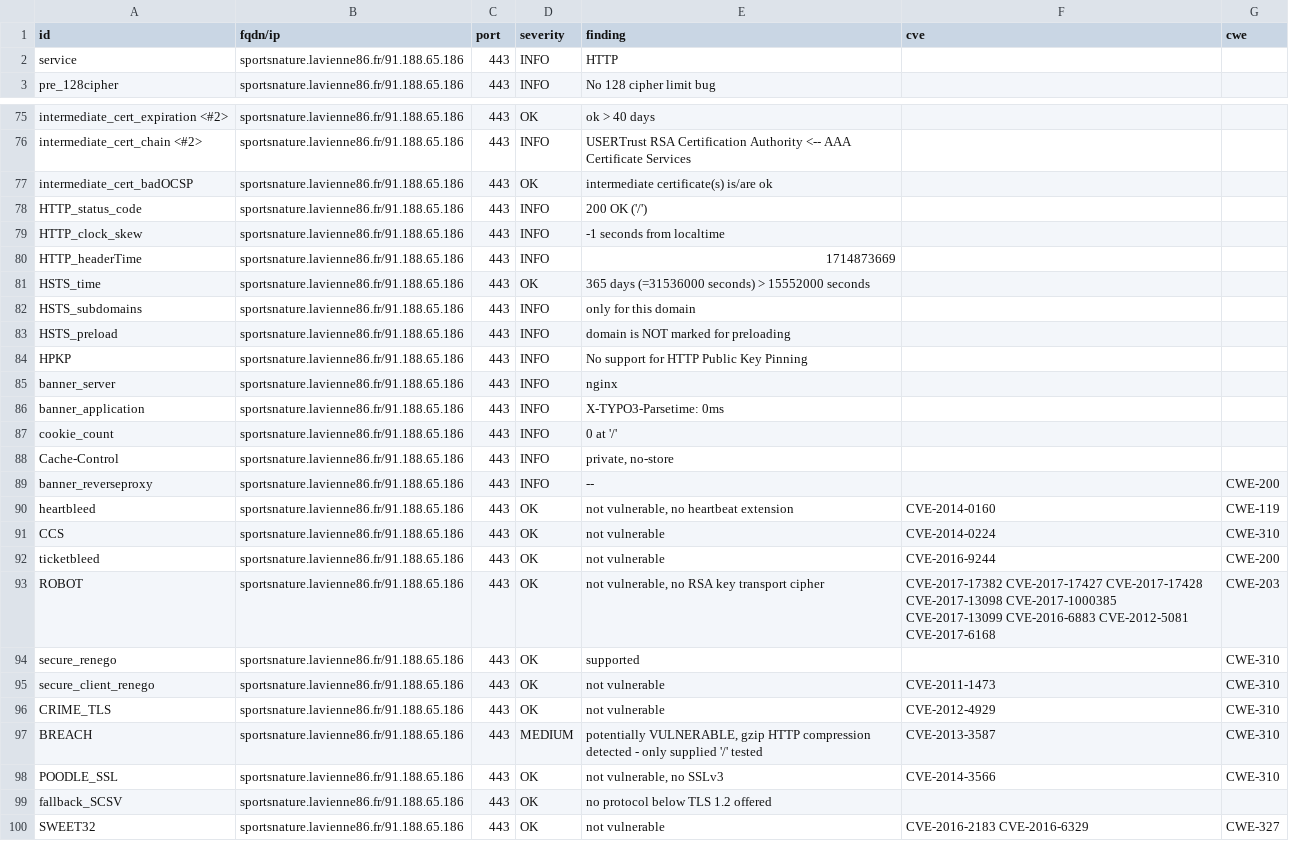
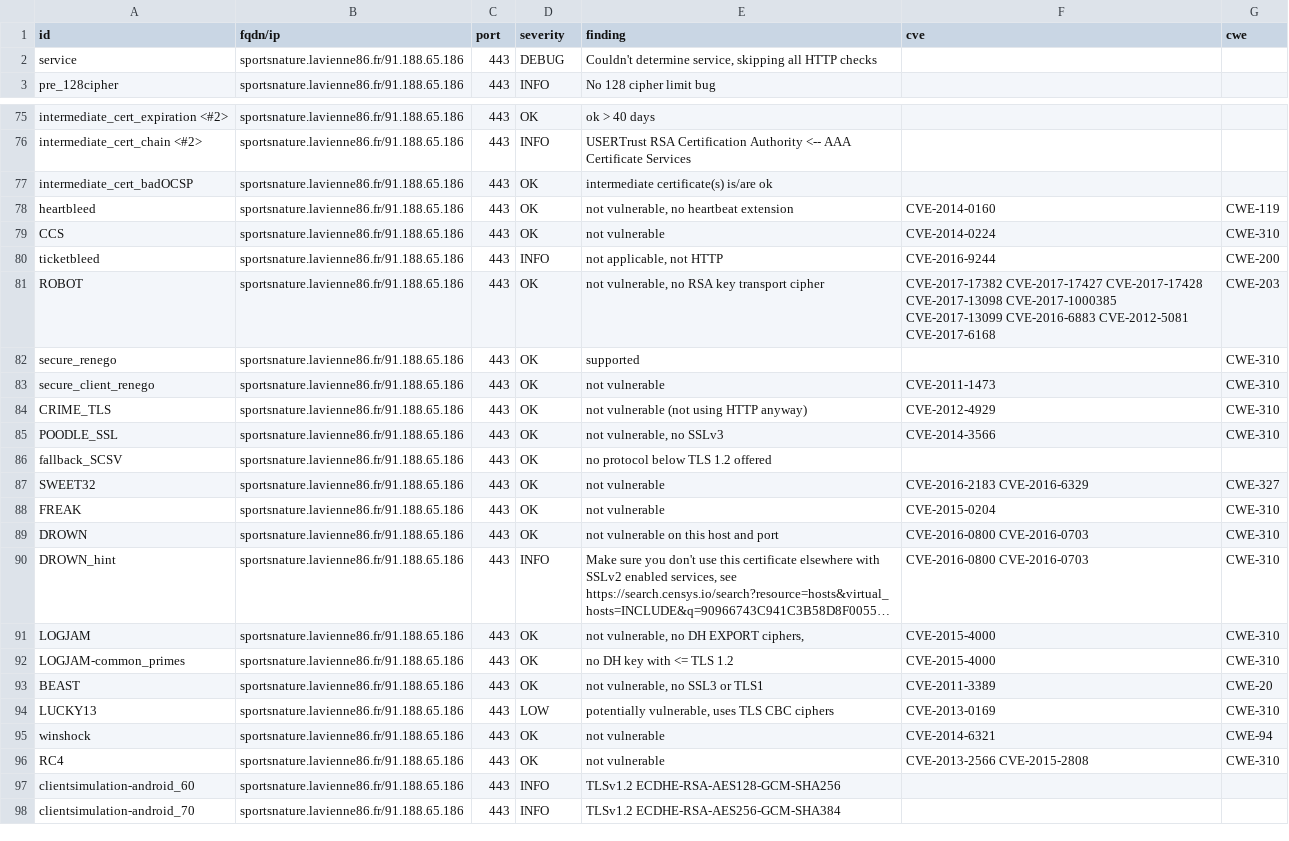
Before and after one commit to dpt86/dashlord, a CSV file: results/aHR0cHM6Ly9zcG9ydHNuYXR1cmUubGF2aWVubmU4Ni5mcg==/testssl.csv, drawn as a sheet; only a part is shown, gaps mark what is left out; the shorter side is filled out with more unchanged rows; long unchanged cells end in …; the diff covers the shown part only.

```diff
--- a/results/aHR0cHM6Ly9zcG9ydHNuYXR1cmUubGF2aWVubmU4Ni5mcg==/testssl.csv
+++ b/results/aHR0cHM6Ly9zcG9ydHNuYXR1cmUubGF2aWVubmU4Ni5mcg==/testssl.csv
@@ -1,3 +1,3 @@
 "id","fqdn/ip","port","severity","finding","cve","cwe"
-"service","sportsnature.lavienne86.fr/91.188.65.186","443","INFO","HTTP","",""
+"service","sportsnature.lavienne86.fr/91.188.65.186","443","DEBUG","Couldn't determine service, skipping all HTTP checks","",""
 "pre_128cipher","sportsnature.lavienne86.fr/91.188.65.186","443","INFO","No 128 cipher limit bug","",""
@@ -77,17 +77,5 @@
 "intermediate_cert_badOCSP","sportsnature.lavienne86.fr/91.188.65.186","443","OK","intermediate certificate(s) is/are ok","",""
-"HTTP_status_code","sportsnature.lavienne86.fr/91.188.65.186","443","INFO","200 OK ('/')","",""
-"HTTP_clock_skew","sportsnature.lavienne86.fr/91.188.65.186","443","INFO","-1 seconds from localtime","",""
-"HTTP_headerTime","sportsnature.lavienne86.fr/91.188.65.186","443","INFO","1714873669","",""
-"HSTS_time","sportsnature.lavienne86.fr/91.188.65.186","443","OK","365 days (=31536000 seconds) > 15552000 seconds","",""
-"HSTS_subdomains","sportsnature.lavienne86.fr/91.188.65.186","443","INFO","only for this domain","",""
-"HSTS_preload","sportsnature.lavienne86.fr/91.188.65.186","443","INFO","domain is NOT marked for preloading","",""
-"HPKP","sportsnature.lavienne86.fr/91.188.65.186","443","INFO","No support for HTTP Public Key Pinning","",""
-"banner_server","sportsnature.lavienne86.fr/91.188.65.186","443","INFO","nginx","",""
-"banner_application","sportsnature.lavienne86.fr/91.188.65.186","443","INFO","X-TYPO3-Parsetime: 0ms","",""
-"cookie_count","sportsnature.lavienne86.fr/91.188.65.186","443","INFO","0 at '/'","",""
-"Cache-Control","sportsnature.lavienne86.fr/91.188.65.186","443","INFO","private, no-store","",""
-"banner_reverseproxy","sportsnature.lavienne86.fr/91.188.65.186","443","INFO","--","","CWE-200"
 "heartbleed","sportsnature.lavienne86.fr/91.188.65.186","443","OK","not vulnerable, no heartbeat extension","CVE-2014-0160","CWE-119"
 "CCS","sportsnature.lavienne86.fr/91.188.65.186","443","OK","not vulnerable","CVE-2014-0224","CWE-310"
-"ticketbleed","sportsnature.lavienne86.fr/91.188.65.186","443","OK","not vulnerable","CVE-2016-9244","CWE-200"
+"ticketbleed","sportsnature.lavienne86.fr/91.188.65.186","443","INFO","not applicable, not HTTP","CVE-2016-9244","CWE-200"
 "ROBOT","sportsnature.lavienne86.fr/91.188.65.186","443","OK","not vulnerable, no RSA key transport cipher","CVE-2017-17382 CVE-2017-17427 CVE-2017-17428 CVE-2017-13098 CVE-2017-1000385 CVE-2017-13099 CVE-2016-6883 CVE-2012-5081 CVE-2017-6168","CWE-203"
@@ -95,4 +83,3 @@
 "secure_client_renego","sportsnature.lavienne86.fr/91.188.65.186","443","OK","not vulnerable","CVE-2011-1473","CWE-310"
-"CRIME_TLS","sportsnature.lavienne86.fr/91.188.65.186","443","OK","not vulnerable","CVE-2012-4929","CWE-310"
-"BREACH","sportsnature.lavienne86.fr/91.188.65.186","443","MEDIUM","potentially VULNERABLE, gzip HTTP compression detected  - only supplied '/' tested","CVE-2013-3587","CWE-310"
+"CRIME_TLS","sportsnature.lavienne86.fr/91.188.65.186","443","OK","not vulnerable (not using HTTP anyway)","CVE-2012-4929","CWE-310"
 "POODLE_SSL","sportsnature.lavienne86.fr/91.188.65.186","443","OK","not vulnerable, no SSLv3","CVE-2014-3566","CWE-310"
```
Also changed, not shown: 1 edited cell elsewhere in this file, 10 other files.
